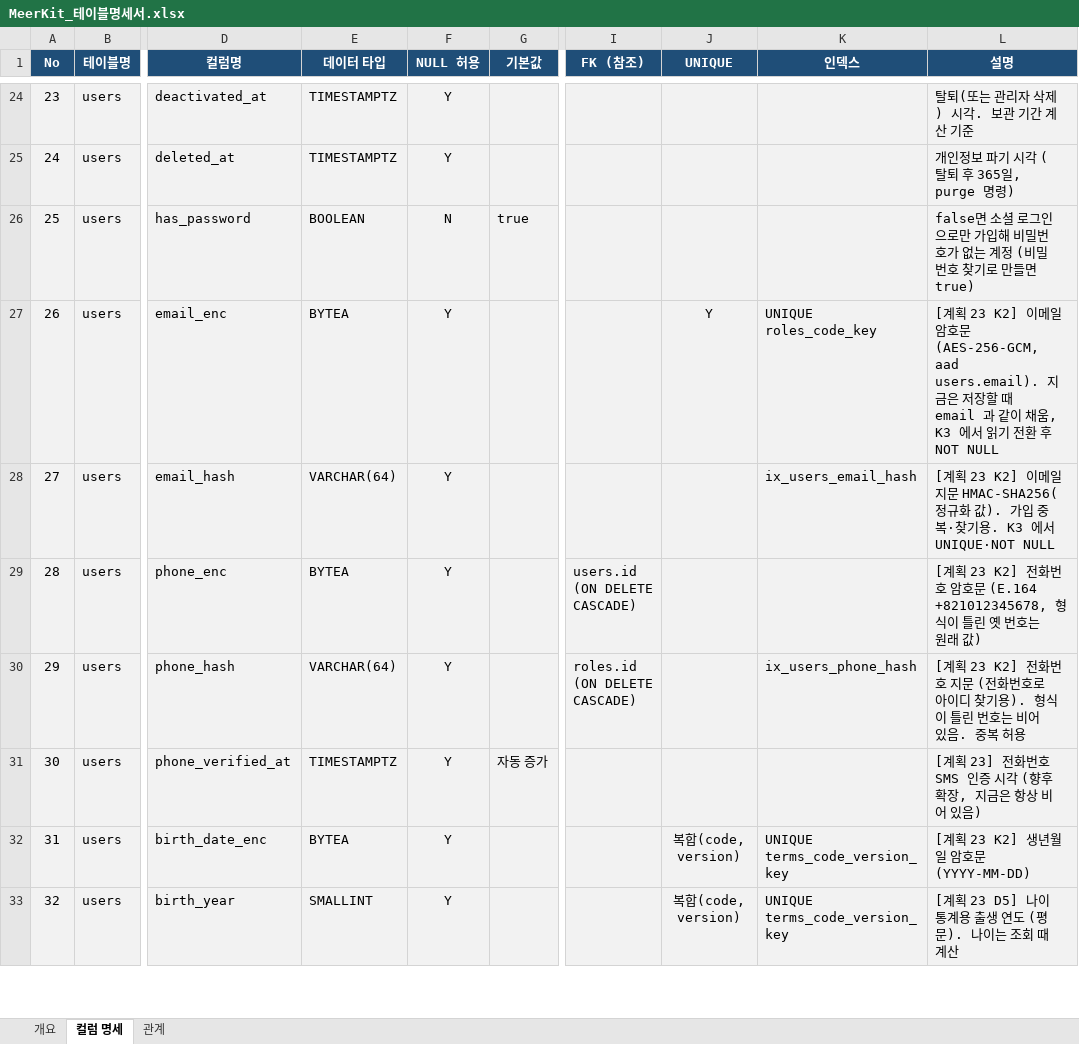
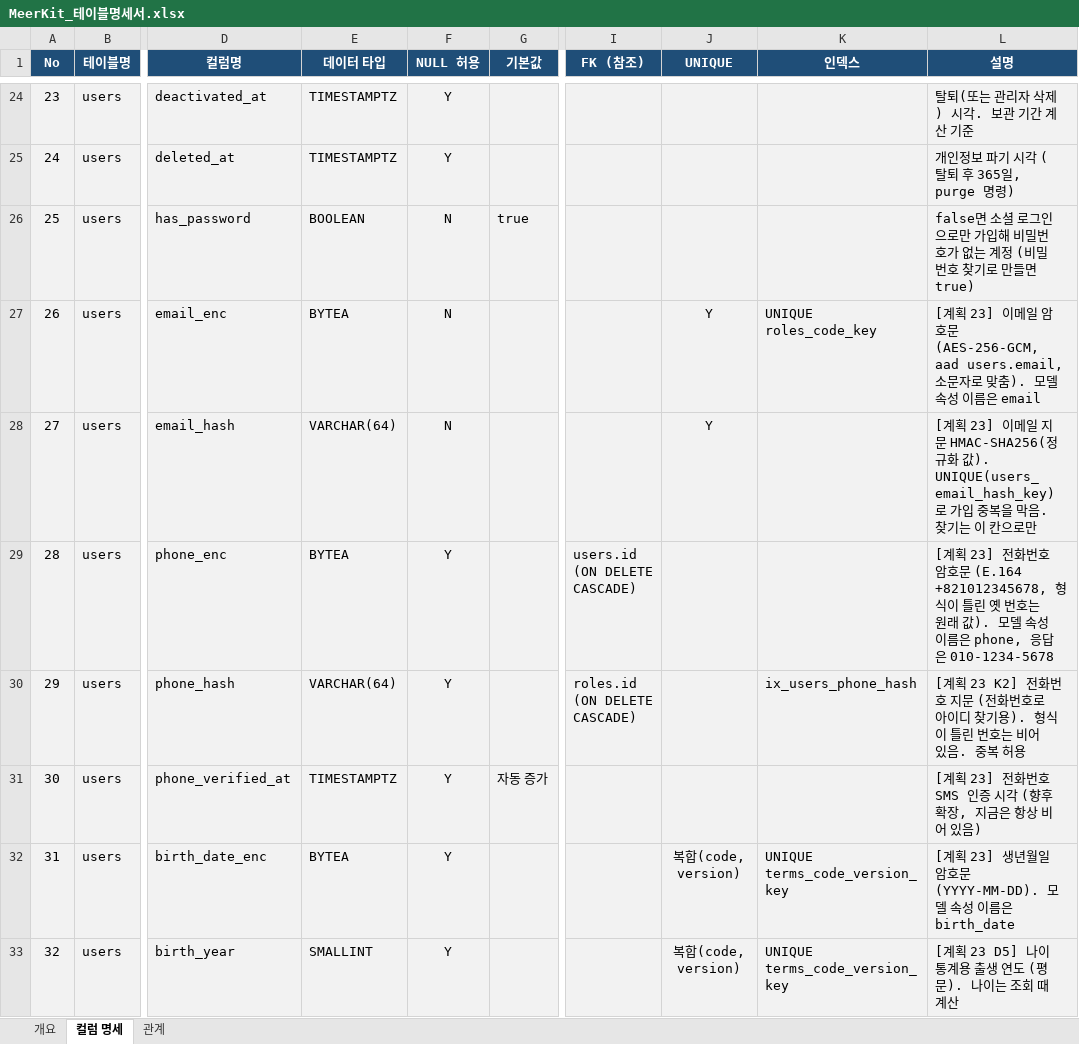
Before and after one commit to SNACKCUP/meerkit, an Excel workbook: docs/MeerKit_테이블명세서.xlsx, sheet 컬럼 명세, drawn as a sheet; only a part is shown, gaps mark what is left out; values as stored, in another font and other column widths than the file's, no borders; the diff covers the shown part only; the diff names each change by its address in the sheet, - before the commit and + after, or states it on an @@ line.

```diff
--- a/docs/MeerKit_테이블명세서.xlsx (sheet 컬럼 명세)
+++ b/docs/MeerKit_테이블명세서.xlsx (sheet 컬럼 명세)
-F27:F28 (NULL 허용): Y
+F27:F28 (NULL 허용): N
-L27 (설명): [계획 23 K2] 이메일 암호문 (AES-256-GCM, aad users.email). 지금은 저장할 때 email 과 같이 채움, K3 에서 읽기 전환 후 NOT NULL
+L27 (설명): [계획 23] 이메일 암호문 (AES-256-GCM, aad users.email, 소문자로 맞춤). 모델 속성 이름은 email
-J28 (UNIQUE): (empty)
+J28 (UNIQUE): Y
-K28 (인덱스): ix_users_email_hash
+K28 (인덱스): (empty)
-L28 (설명): [계획 23 K2] 이메일 지문 HMAC-SHA256(정규화 값). 가입 중복·찾기용. K3 에서 UNIQUE·NOT NULL
+L28 (설명): [계획 23] 이메일 지문 HMAC-SHA256(정규화 값). UNIQUE(users_email_hash_key) 로 가입 중복을 막음. 찾기는 이 칸으로만
-L29 (설명): [계획 23 K2] 전화번호 암호문 (E.164 +821012345678, 형식이 틀린 옛 번호는 원래 값)
+L29 (설명): [계획 23] 전화번호 암호문 (E.164 +821012345678, 형식이 틀린 옛 번호는 원래 값). 모델 속성 이름은 phone, 응답은 010-1234-5678
-L32 (설명): [계획 23 K2] 생년월일 암호문 (YYYY-MM-DD)
+L32 (설명): [계획 23] 생년월일 암호문 (YYYY-MM-DD). 모델 속성 이름은 birth_date
```
Also changed, not shown: 16 edited cells elsewhere in this sheet, sheet 개요, 26 other files.
